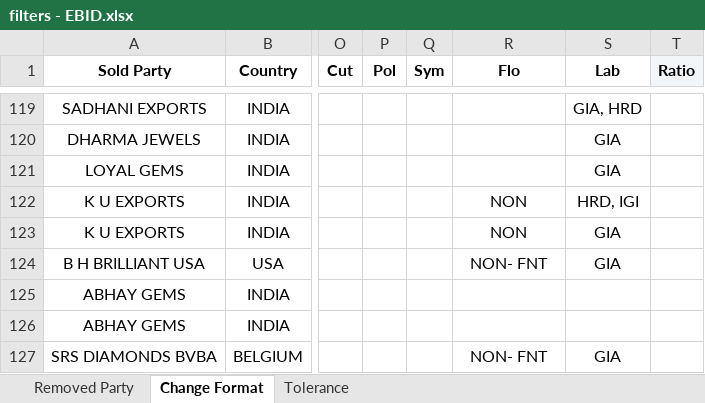
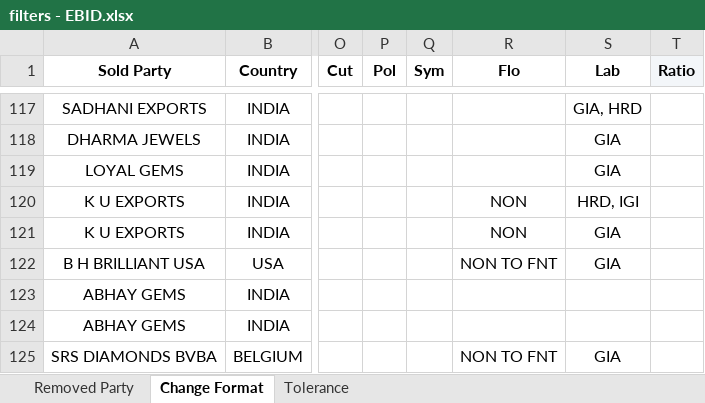
Before and after one commit to keyurbhojak1992/matching-mapper-world-Ver-1.2-Streamlit-GitHub-Actions-ready, an Excel workbook: data/filters - EBID.xlsx, sheet Change Format, drawn as a sheet; only a part is shown, gaps mark what is left out; values as stored, in another font and other column widths than the file's, no borders; addresses are those after the commit; the diff covers the shown part only; the diff names each change by its address in the sheet, - before the commit and + after, or states it on an @@ line.

```diff
--- a/data/filters - EBID.xlsx (sheet Change Format)
+++ b/data/filters - EBID.xlsx (sheet Change Format)
-R122 (Flo): NON- FNT
+R122 (Flo): NON TO FNT
-R125 (Flo): NON- FNT
+R125 (Flo): NON TO FNT
```
Also changed, not shown: 1 added row, 2 removed rows and 10 edited cells elsewhere in this sheet, sheet Removed Party, data/no_need.xlsx, 14 other files.
